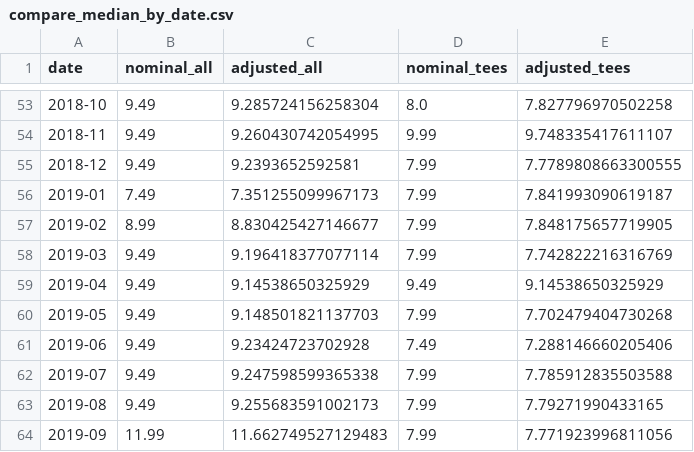
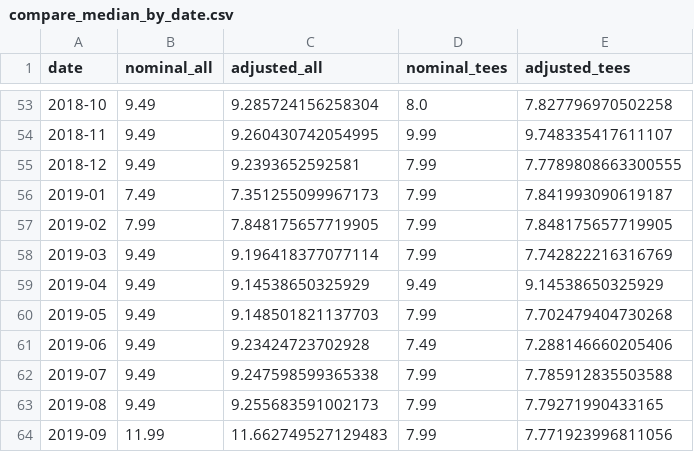
Before and after one commit to jessp/goodwill-trends, a CSV file: data/compare_median_by_date.csv, drawn as a sheet; only a part is shown, gaps mark what is left out; the diff covers the shown part only.

```diff
--- a/data/compare_median_by_date.csv
+++ b/data/compare_median_by_date.csv
@@ -56,3 +56,3 @@ date,nominal_all,adjusted_all,nominal_tees,adjusted_tees
 2019-01,7.49,7.351255099967173,7.99,7.841993090619187
-2019-02,8.99,8.830425427146677,7.99,7.848175657719905
+2019-02,7.99,7.848175657719905,7.99,7.848175657719905
 2019-03,9.49,9.196418377077114,7.99,7.742822216316769
```
Also changed, not shown: 32 edited cells elsewhere in this file, data/percent_by_date.csv, data/top_brands_by_year.csv, 14 other files.
